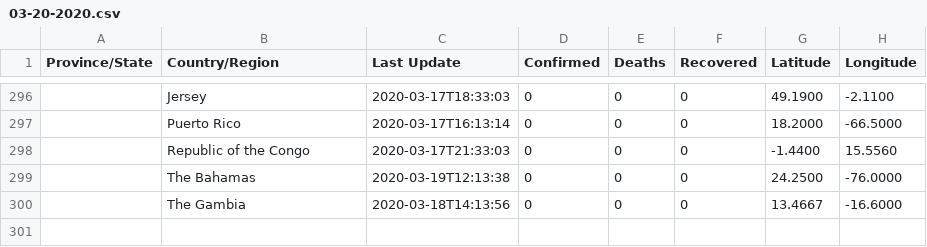
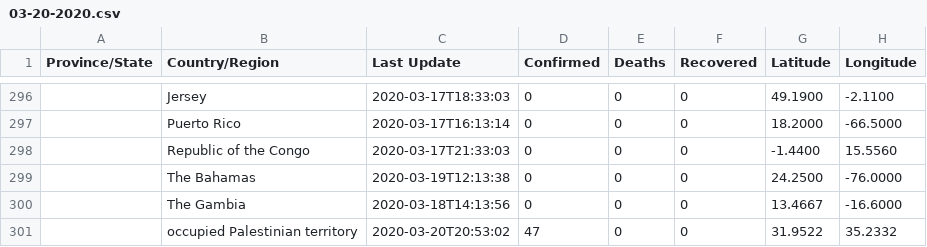
Before and after one commit to VTSTech/VTSTech-COVID19.py, a CSV file: csse_covid_19_data/csse_covid_19_daily_reports/03-20-2020.csv, drawn as a sheet; only a part is shown, gaps mark what is left out; the diff names each change by its address in the sheet, - before the commit and + after, or states it on an @@ line.

```diff
--- a/csse_covid_19_data/csse_covid_19_daily_reports/03-20-2020.csv
+++ b/csse_covid_19_data/csse_covid_19_daily_reports/03-20-2020.csv
+row 301:  | occupied Palestinian territory | 2020-03-20T20:53:02 | 47 | 0 | 0 | 31.9522 | 35.2332
```
Also changed, not shown: csse_covid_19_data/csse_covid_19_daily_reports/03-18-2020.csv, csse_covid_19_data/csse_covid_19_daily_reports/03-19-2020.csv, 11 other files.
